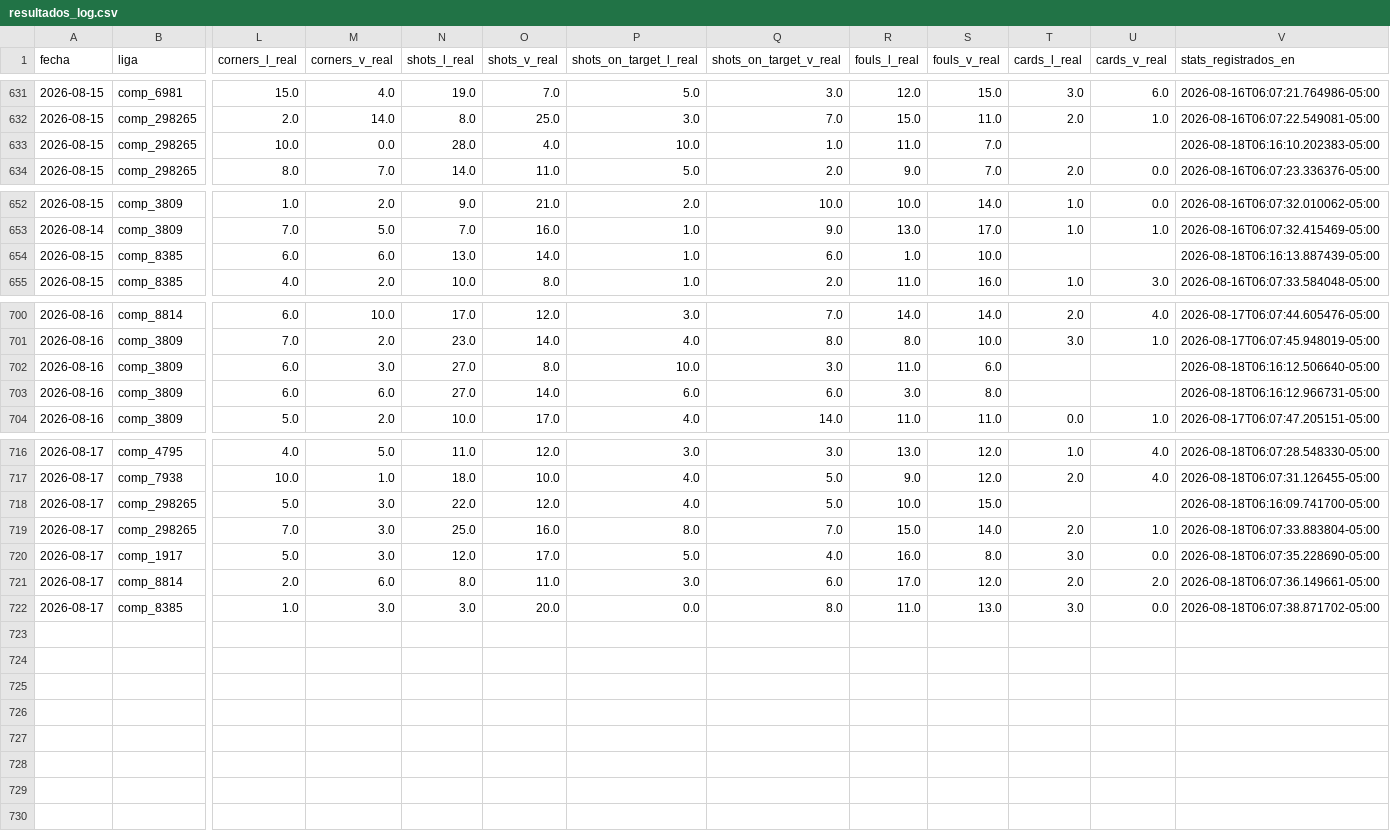
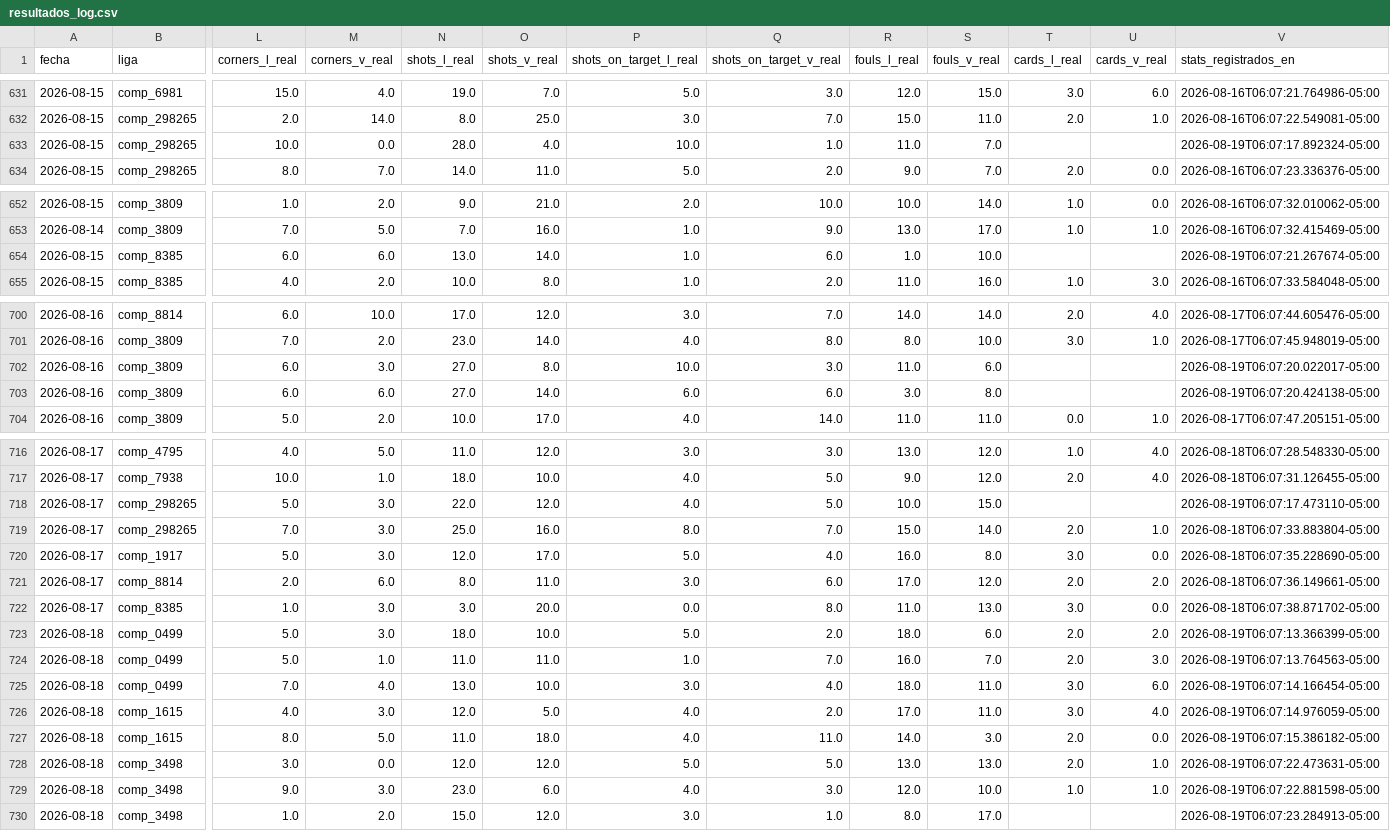
Before and after one commit to Sportpicks/SportPicks-Ligas, a CSV file: Data/resultados_log.csv, drawn as a sheet; only a part is shown, gaps mark what is left out; rows hold the shown columns only; the diff names each change by its address in the sheet, - before the commit and + after, or states it on an @@ line.

```diff
--- a/Data/resultados_log.csv
+++ b/Data/resultados_log.csv
-V633 (stats_registrados_en): 2026-08-18T06:16:10.202383-05:00
+V633 (stats_registrados_en): 2026-08-19T06:07:17.892324-05:00
-V654 (stats_registrados_en): 2026-08-18T06:16:13.887439-05:00
+V654 (stats_registrados_en): 2026-08-19T06:07:21.267674-05:00
-V702 (stats_registrados_en): 2026-08-18T06:16:12.506640-05:00
+V702 (stats_registrados_en): 2026-08-19T06:07:20.022017-05:00
-V703 (stats_registrados_en): 2026-08-18T06:16:12.966731-05:00
+V703 (stats_registrados_en): 2026-08-19T06:07:20.424138-05:00
-V718 (stats_registrados_en): 2026-08-18T06:16:09.741700-05:00
+V718 (stats_registrados_en): 2026-08-19T06:07:17.473110-05:00
+row 723: 2026-08-18 | comp_0499 | 5.0 | 3.0 | 18.0 | 10.0 | 5.0 | 2.0 | 18.0 | 6.0 | 2.0 | 2.0 | 2026-08-19T06:07:13.366399-05:00
+row 724: 2026-08-18 | comp_0499 | 5.0 | 1.0 | 11.0 | 11.0 | 1.0 | 7.0 | 16.0 | 7.0 | 2.0 | 3.0 | 2026-08-19T06:07:13.764563-05:00
+row 725: 2026-08-18 | comp_0499 | 7.0 | 4.0 | 13.0 | 10.0 | 3.0 | 4.0 | 18.0 | 11.0 | 3.0 | 6.0 | 2026-08-19T06:07:14.166454-05:00
+row 726: 2026-08-18 | comp_1615 | 4.0 | 3.0 | 12.0 | 5.0 | 4.0 | 2.0 | 17.0 | 11.0 | 3.0 | 4.0 | 2026-08-19T06:07:14.976059-05:00
+row 727: 2026-08-18 | comp_1615 | 8.0 | 5.0 | 11.0 | 18.0 | 4.0 | 11.0 | 14.0 | 3.0 | 2.0 | 0.0 | 2026-08-19T06:07:15.386182-05:00
+row 728: 2026-08-18 | comp_3498 | 3.0 | 0.0 | 12.0 | 12.0 | 5.0 | 5.0 | 13.0 | 13.0 | 2.0 | 1.0 | 2026-08-19T06:07:22.473631-05:00
+row 729: 2026-08-18 | comp_3498 | 9.0 | 3.0 | 23.0 | 6.0 | 4.0 | 3.0 | 12.0 | 10.0 | 1.0 | 1.0 | 2026-08-19T06:07:22.881598-05:00
+row 730: 2026-08-18 | comp_3498 | 1.0 | 2.0 | 15.0 | 12.0 | 3.0 | 1.0 | 8.0 | 17.0 |  |  | 2026-08-19T06:07:23.284913-05:00
```
Also changed, not shown: Data/historial_picks.csv, Data/partidos/proximos.csv, 7 other files.
